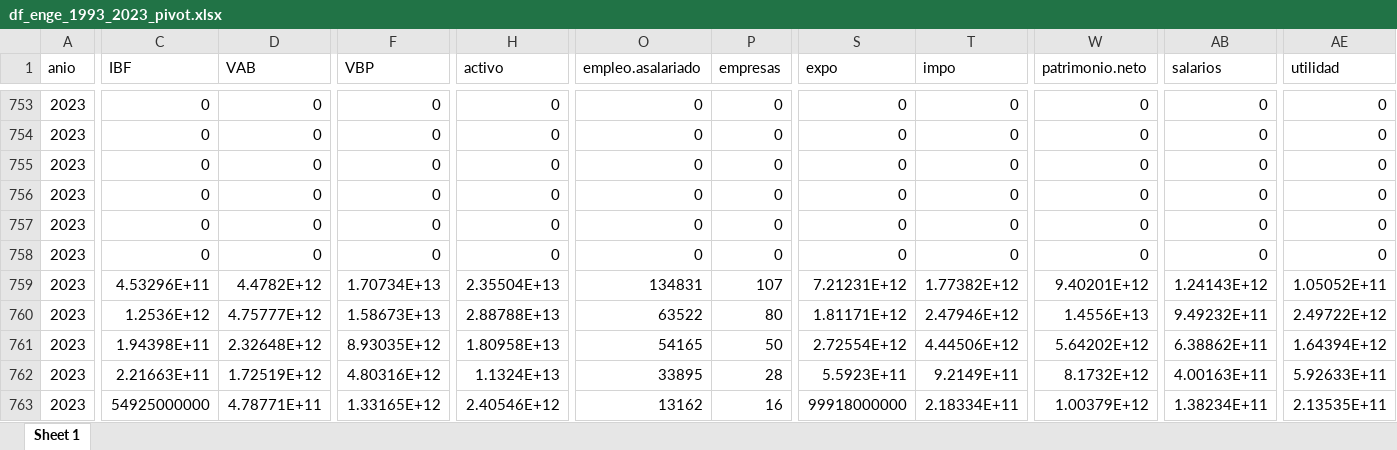
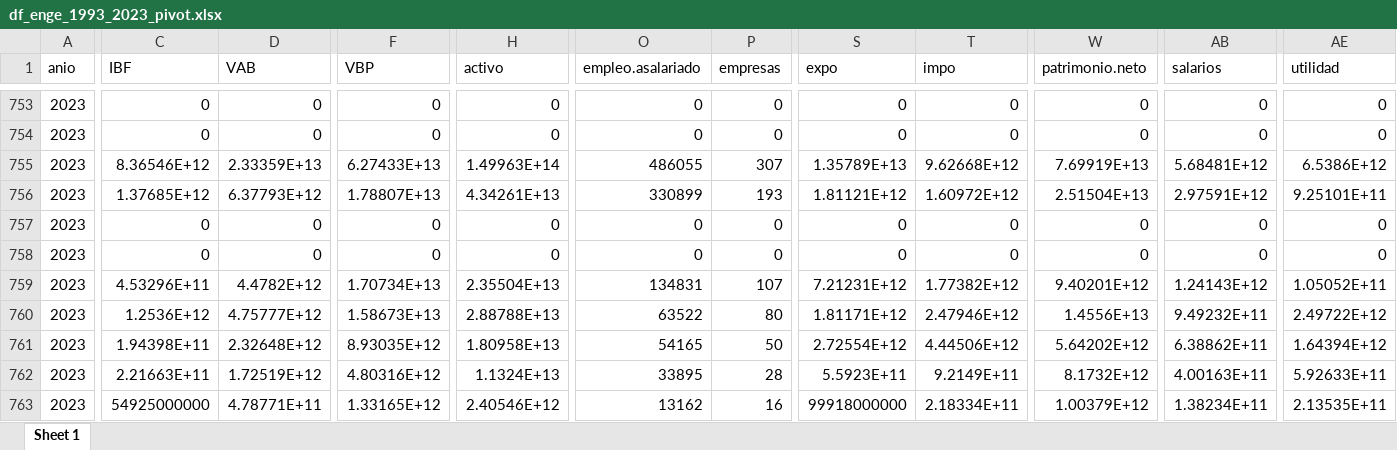
Before and after one commit to mateosuster/productivity_measures, an Excel workbook: data/enge/AY/Output/df_enge_1993_2023_pivot.xlsx, sheet Sheet 1, drawn as a sheet; only a part is shown, gaps mark what is left out; values as stored, in another font and other column widths than the file's, no borders; the diff covers the shown part only; the diff names each change by its address in the sheet, - before the commit and + after, or states it on an @@ line.

```diff
--- a/data/enge/AY/Output/df_enge_1993_2023_pivot.xlsx (sheet Sheet 1)
+++ b/data/enge/AY/Output/df_enge_1993_2023_pivot.xlsx (sheet Sheet 1)
-C755 (IBF): 0
+C755 (IBF): 8.36546E+12
-D755 (VAB): 0
+D755 (VAB): 2.33359E+13
-F755 (VBP): 0
+F755 (VBP): 6.27433E+13
-H755 (activo): 0
+H755 (activo): 1.49963E+14
-O755 (empleo.asalariado): 0
+O755 (empleo.asalariado): 486055
-P755 (empresas): 0
+P755 (empresas): 307
-S755 (expo): 0
+S755 (expo): 1.35789E+13
-T755 (impo): 0
+T755 (impo): 9.62668E+12
-W755 (patrimonio.neto): 0
+W755 (patrimonio.neto): 7.69919E+13
-AB755 (salarios): 0
+AB755 (salarios): 5.68481E+12
-AE755 (utilidad): 0
+AE755 (utilidad): 6.5386E+12
-C756 (IBF): 0
+C756 (IBF): 1.37685E+12
-D756 (VAB): 0
+D756 (VAB): 6.37793E+12
-F756 (VBP): 0
+F756 (VBP): 1.78807E+13
-H756 (activo): 0
+H756 (activo): 4.34261E+13
-O756 (empleo.asalariado): 0
+O756 (empleo.asalariado): 330899
-P756 (empresas): 0
+P756 (empresas): 193
-S756 (expo): 0
+S756 (expo): 1.81121E+12
-T756 (impo): 0
+T756 (impo): 1.60972E+12
-W756 (patrimonio.neto): 0
+W756 (patrimonio.neto): 2.51504E+13
-AB756 (salarios): 0
+AB756 (salarios): 2.97591E+12
-AE756 (utilidad): 0
+AE756 (utilidad): 9.25101E+11
```
Also changed, not shown: 25 added rows and 20 edited cells elsewhere in this sheet, data/enge/AY/Output/base.ENGE_1993a2024_longer.id.xlsx, data/enge/AY/Output/base.ENGE_1993a2024_wider.id.xlsx, 8 other files.
